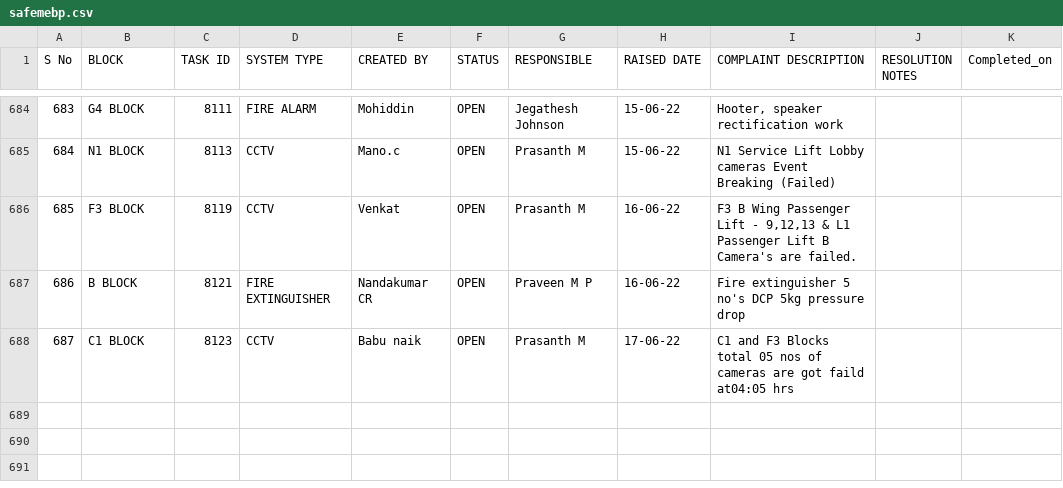
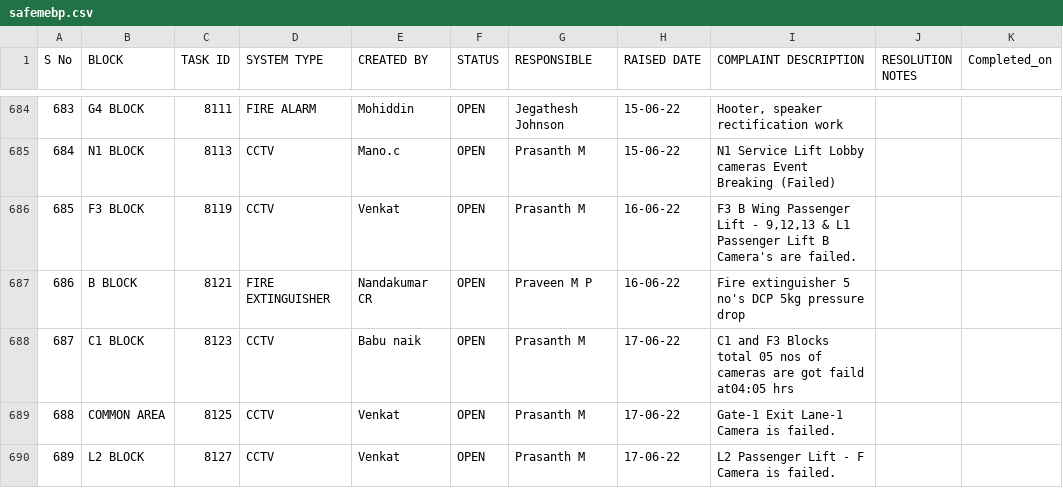
Before and after one commit to SimbhuTwice/SAFEMEBP, a CSV file: safemebp.csv, drawn as a sheet; only a part is shown, gaps mark what is left out.

Commit message:
Add files via upload

```diff
--- a/safemebp.csv
+++ b/safemebp.csv
@@ -702 +702,3 @@ S No,BLOCK,TASK ID,SYSTEM TYPE ,CREATED BY,STATUS,RESPONSIBLE,RAISED DATE,COMPLA
 687,C1 BLOCK,8123,CCTV,Babu naik,OPEN,Prasanth M,17-06-22,C1 and F3 Blocks total 05 nos of cameras are got faild at04:05 hrs,,
+688,COMMON AREA,8125,CCTV,Venkat,OPEN,Prasanth M,17-06-22,Gate-1 Exit Lane-1 Camera is failed.,,
+689,L2 BLOCK,8127,CCTV,Venkat,OPEN,Prasanth M,17-06-22,L2 Passenger Lift - F Camera is failed.,,
```
